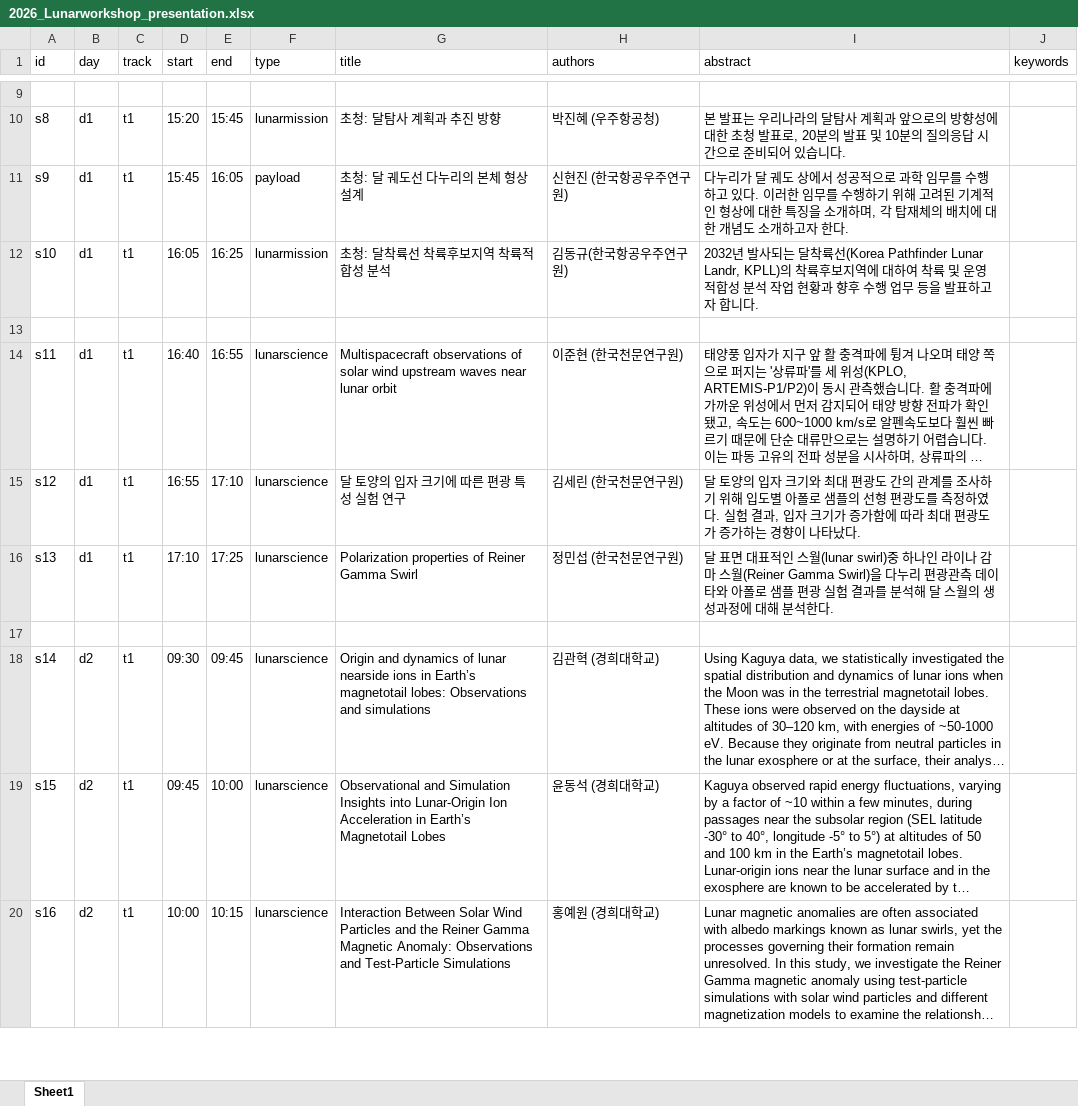
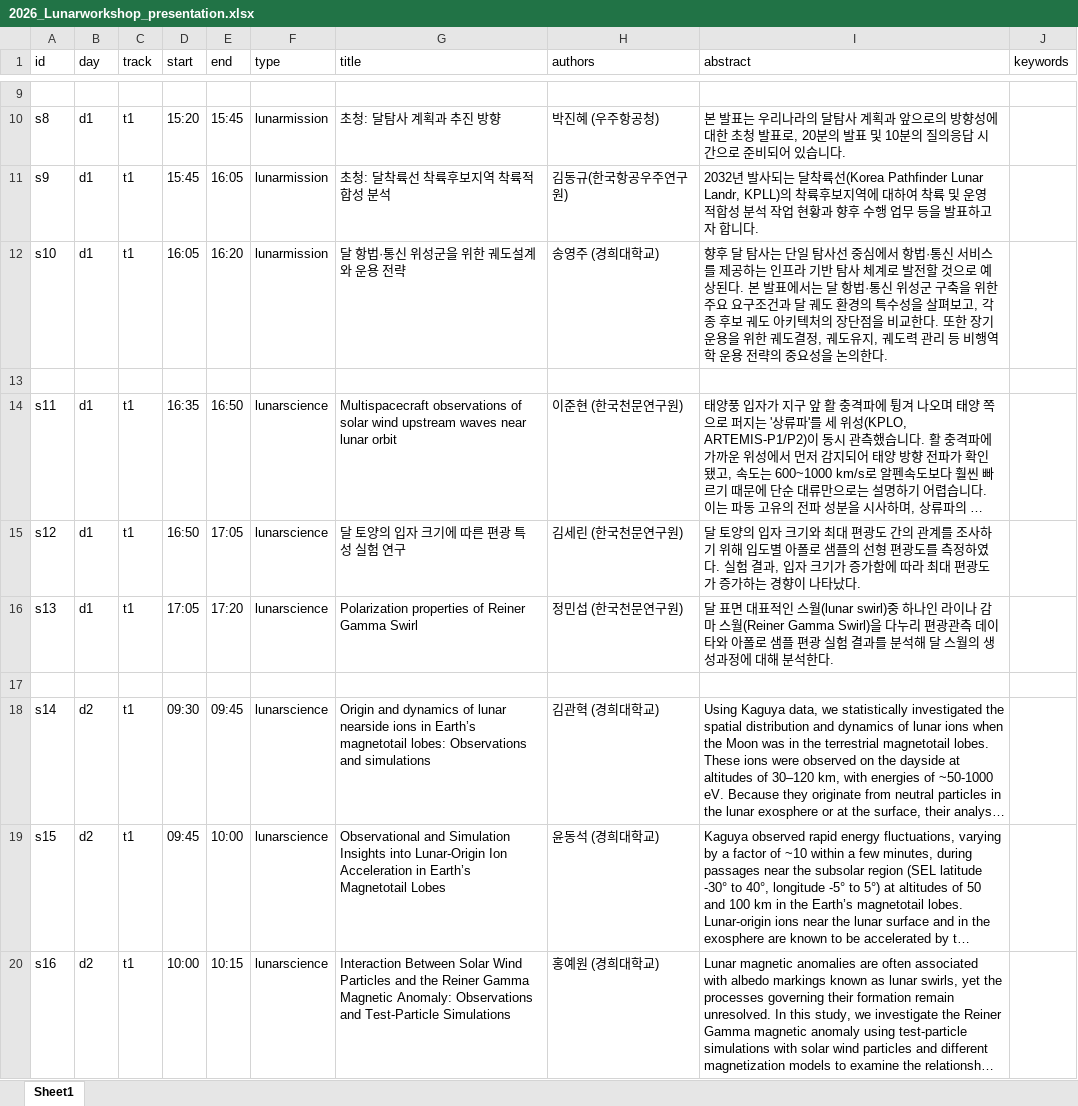
Before and after one commit to khu-maxlab/2026_Lunar_Workshop, an Excel workbook: 2026_Lunarworkshop_presentation.xlsx, sheet Sheet1, drawn as a sheet; only a part is shown, gaps mark what is left out; long unchanged cells end in …; values as stored, in another font and other column widths than the file's, no borders; the diff covers the shown part only; the diff names each change by its address in the sheet, - before the commit and + after, or states it on an @@ line.

Commit message:
Add files via upload

```diff
--- a/2026_Lunarworkshop_presentation.xlsx (sheet Sheet1)
+++ b/2026_Lunarworkshop_presentation.xlsx (sheet Sheet1)
-F11 (type): payload
+F11 (type): lunarmission
-G11 (title): 초청: 달 궤도선 다누리의 본체 형상 설계
+G11 (title): 초청: 달착륙선 착륙후보지역 착륙적합성 분석
-H11 (authors): 신현진 (한국항공우주연구원)
+H11 (authors): 김동규(한국항공우주연구원)
-I11 (abstract): 다누리가 달 궤도 상에서 성공적으로 과학 임무를 수행하고 있다. 이러한 임무를 수행하기 위해 고려된 기계적인 형상에 대한 특징을 소개하며, 각 탑재체의 배치에 대한 개념도 소개하고자 한다.
+I11 (abstract): 2032년 발사되는 달착륙선(Korea Pathfinder Lunar Landr, KPLL)의 착륙후보지역에 대하여 착륙 및 운영 적합성 분석 작업 현황과 향후 수행 업무 등을 발표하고자 합니다.
-E12 (end): 16:25
+E12 (end): 16:20
-G12 (title): 초청: 달착륙선 착륙후보지역 착륙적합성 분석
+G12 (title): 달 항법·통신 위성군을 위한 궤도설계와 운용 전략
-H12 (authors): 김동규(한국항공우주연구원)
+H12 (authors): 송영주 (경희대학교)
-I12 (abstract): 2032년 발사되는 달착륙선(Korea Pathfinder Lunar Landr, KPLL)의 착륙후보지역에 대하여 착륙 및 운영 적합성 분석 작업 현황과 향후 수행 업무 등을 발표하고자 합니다.
+I12 (abstract): 향후 달 탐사는 단일 탐사선 중심에서 항법·통신 서비스를 제공하는 인프라 기반 탐사 체계로 발전할 것으로 예상된다. 본 발표에서는 달 항법·통신 위성군 구축을 위한 주요 요구조건과 달 궤도 환경의 특수성을 살펴보고, 각종 후보 궤도 아키텍처의 장단점을 비교한다. 또한 장기 운용을 위한 궤도결정, 궤도유지, 궤도력 관리 등 비행역학 운용 전략의 중요성을 논의한다.
-D14 (start): 16:40
+D14 (start): 16:35
-E14 (end): 16:55
+E14 (end): 16:50
-D15 (start): 16:55
+D15 (start): 16:50
-E15 (end): 17:10
+E15 (end): 17:05
-D16 (start): 17:10
+D16 (start): 17:05
-E16 (end): 17:25
+E16 (end): 17:20
```
Also changed, not shown: 13 edited cells elsewhere in this sheet.
